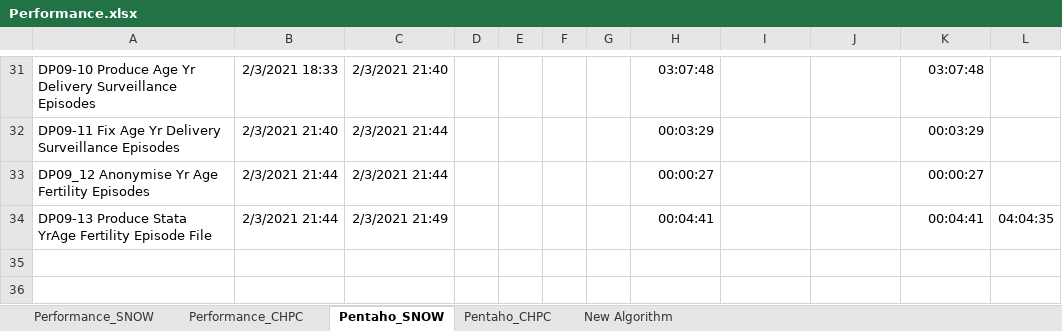
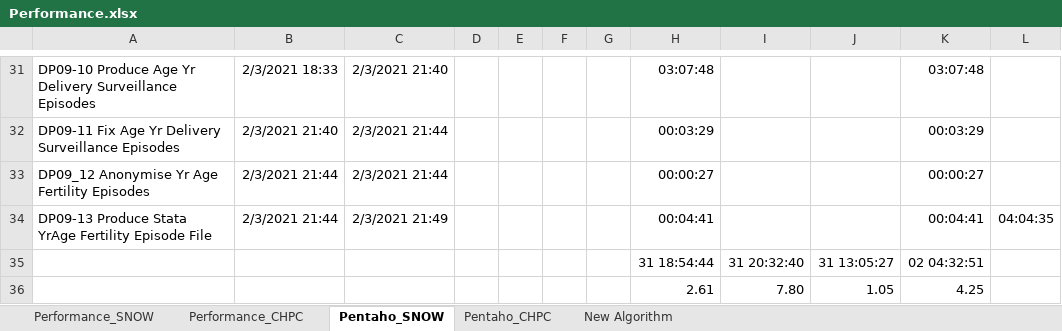
Before and after one commit to SAPRIN-MRC/SaprinJulia, an Excel workbook: src/Performance.xlsx, sheet Pentaho_SNOW, drawn as a sheet; only a part is shown, gaps mark what is left out; values as stored, in another font and other column widths than the file's, no borders; the diff names each change by its address in the sheet, - before the commit and + after, or states it on an @@ line.

```diff
--- a/src/Performance.xlsx (sheet Pentaho_SNOW)
+++ b/src/Performance.xlsx (sheet Pentaho_SNOW)
+row 35:  |  |  |  |  |  |  | 31 18:54:44 | 31 20:32:40 | 31 13:05:27 | 02 04:32:51
+row 36:  |  |  |  |  |  |  | 2.61 | 7.80 | 1.05 | 4.25
```
Also changed, not shown: sheet Pentaho_CHPC, sheet Performance_SNOW, 6 other files.
